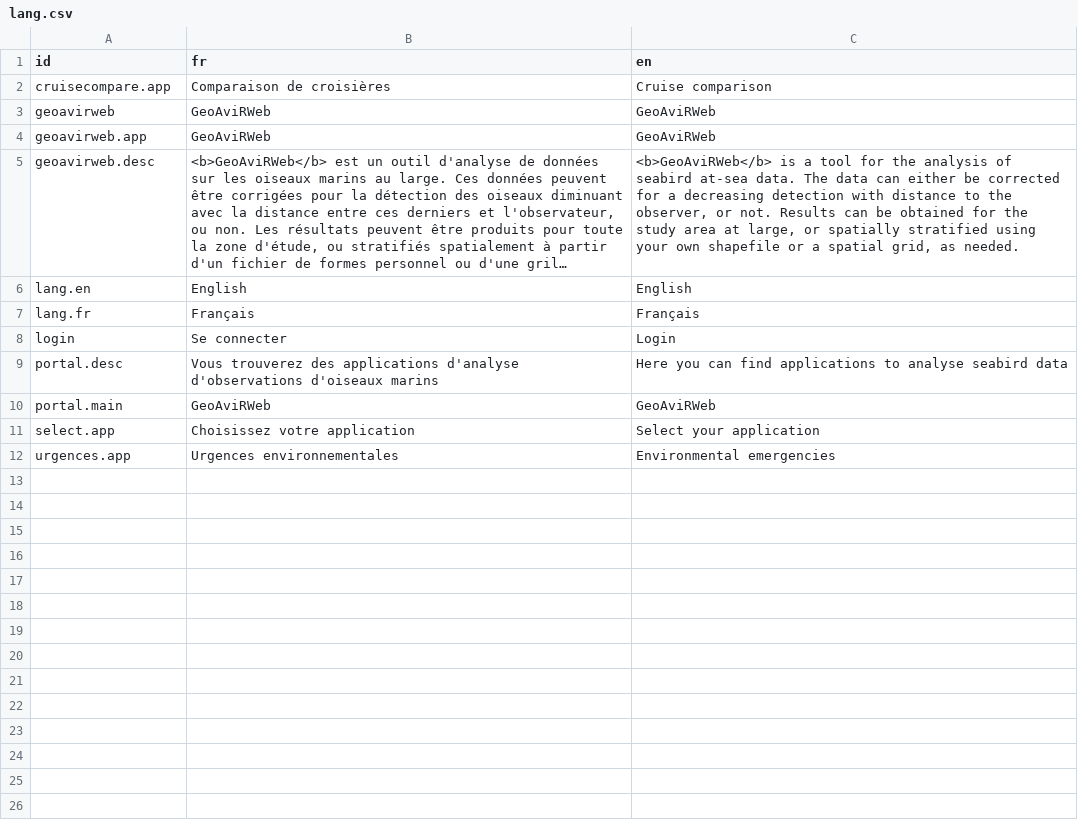
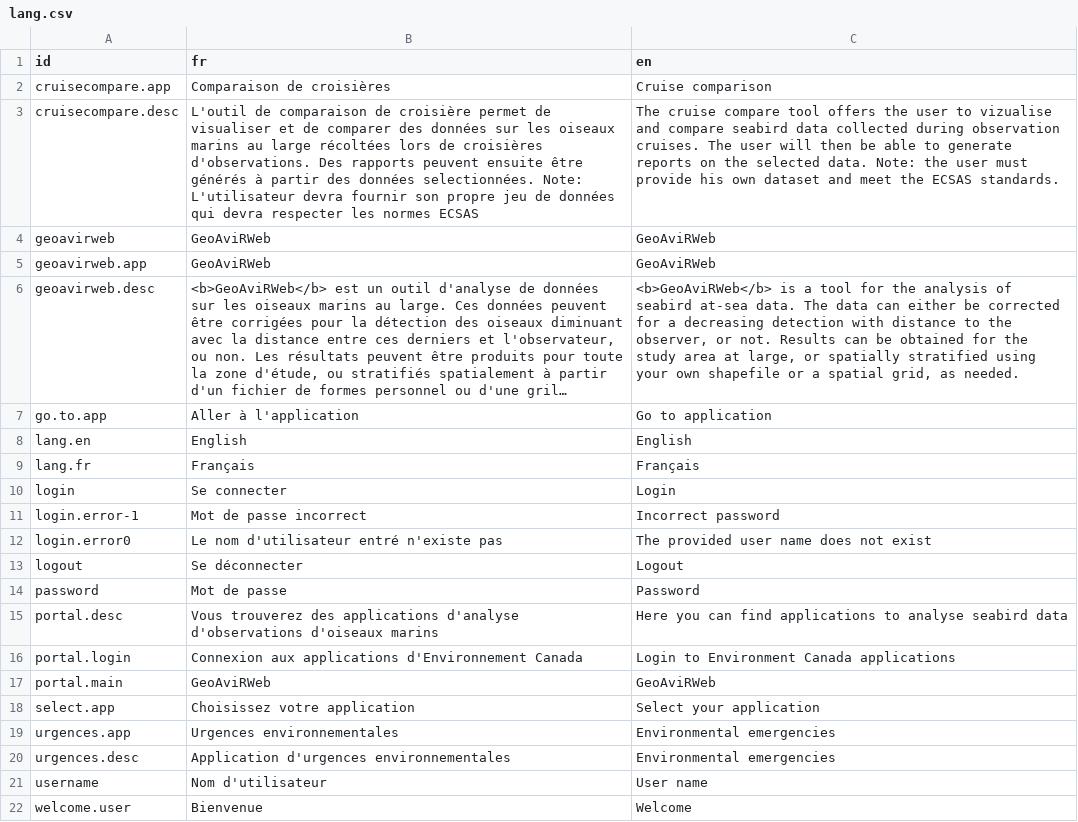
Before and after one commit to Vin985/welcomeApp, a CSV file: lang.csv, drawn as a sheet; long unchanged cells end in …; the diff names each change by its address in the sheet, - before the commit and + after, or states it on an @@ line.

Commit message:
login and query arguments

```diff
--- a/lang.csv
+++ b/lang.csv
+row 3: cruisecompare.desc | L'outil de comparaison de croisière permet de visualiser et de comparer des données sur les oiseaux marins au large récoltées lors de croisières d'observations. Des rapports peuvent ensuite être générés à partir des données selectionnées. Note: L'utilisateur devra fournir son propre jeu de données qui devra respecter les normes ECSAS | The cruise compare tool offers the user to vizualise and compare seabird data collected during observation cruises. The user will then be able to generate reports on the selected data. Note: the user must provide his own dataset and meet the ECSAS standards.
+row 7: go.to.app | Aller à l'application | Go to application
+row 11: login.error-1 | Mot de passe incorrect | Incorrect password
+row 12: login.error0 | Le nom d'utilisateur entré n'existe pas | The provided user name does not exist
+row 13: logout | Se déconnecter | Logout
+row 14: password | Mot de passe | Password
+row 16: portal.login | Connexion aux applications d'Environnement Canada | Login to Environment Canada applications
+row 20: urgences.desc | Application d'urgences environnementales | Environmental emergencies
+row 21: username | Nom d'utilisateur | User name
+row 22: welcome.user | Bienvenue | Welcome
```
Also changed, not shown: 8 other files.
